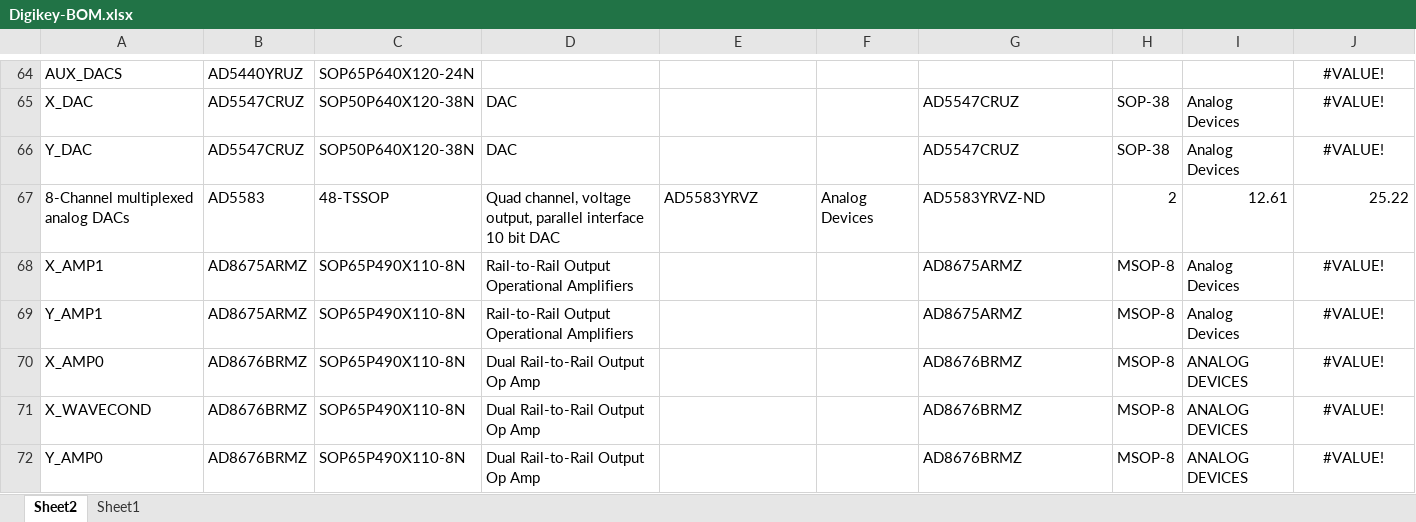
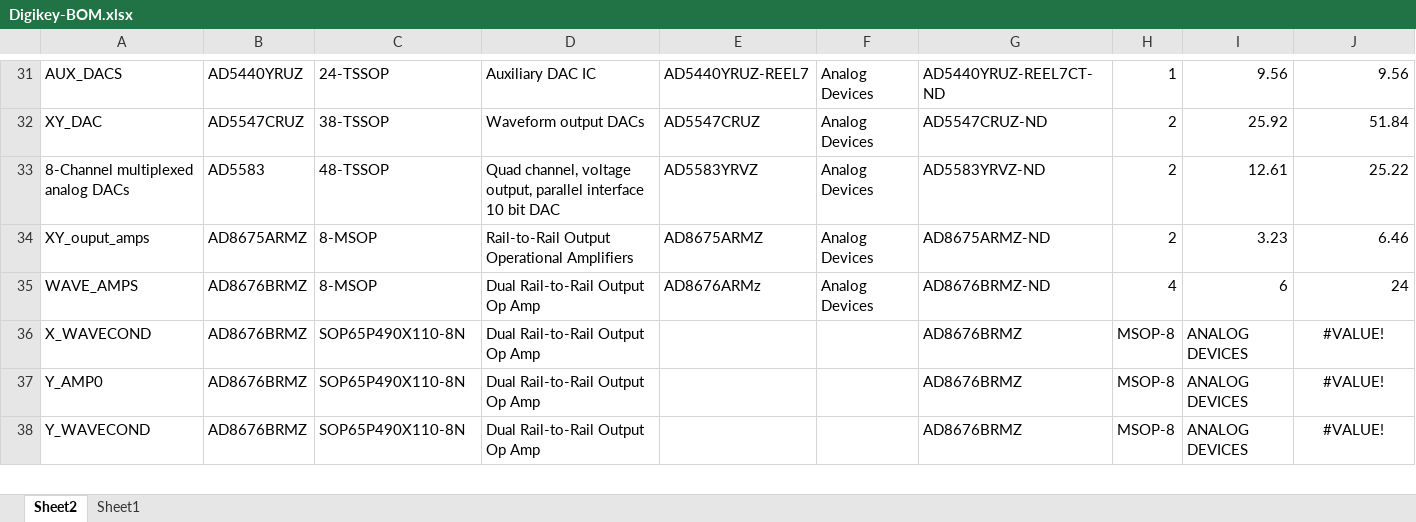
Before and after one commit to mjc449/SAIMscannerV3, an Excel workbook: hardware/Controller/Digikey-BOM.xlsx, sheet Sheet2, drawn as a sheet; only a part is shown, gaps mark what is left out; the shorter side is filled out with more unchanged rows; values as stored, in another font and other column widths than the file's, no borders; table styles not drawn; removed rows and columns are numbered as before the commit, all else as after; rows hold the shown columns only; the diff covers the shown part only; the diff names each change by its address in the sheet, - before the commit and + after, or states it on an @@ line.

```diff
--- a/hardware/Controller/Digikey-BOM.xlsx (sheet Sheet2)
+++ b/hardware/Controller/Digikey-BOM.xlsx (sheet Sheet2)
-C31: SOP65P640X120-24N
+C31: 24-TSSOP
-D31: (empty)
+D31: Auxiliary DAC IC
-E31: (empty)
+E31: AD5440YRUZ-REEL7
-F31: (empty)
+F31: Analog Devices
-G31: (empty)
+G31: AD5440YRUZ-REEL7CT-ND
-H31: (empty)
+H31: 1
-I31: (empty)
+I31: 9.56
-J31: #VALUE!
+J31: 9.56
-J31 alignment: center
+J31 alignment: right
-row 65: X_DAC | AD5547CRUZ | SOP50P640X120-38N | DAC |  |  | AD5547CRUZ | SOP-38 | Analog Devices | #VALUE!
-row 66: Y_DAC | AD5547CRUZ | SOP50P640X120-38N | DAC |  |  | AD5547CRUZ | SOP-38 | Analog Devices | #VALUE!
+row 32: XY_DAC | AD5547CRUZ | 38-TSSOP | Waveform output DACs | AD5547CRUZ | Analog Devices | AD5547CRUZ-ND | 2 | 25.92 | 51.84
-row 68: X_AMP1 | AD8675ARMZ | SOP65P490X110-8N | Rail-to-Rail Output Operational Amplifiers |  |  | AD8675ARMZ | MSOP-8 | Analog Devices | #VALUE!
-row 69: Y_AMP1 | AD8675ARMZ | SOP65P490X110-8N | Rail-to-Rail Output Operational Amplifiers |  |  | AD8675ARMZ | MSOP-8 | Analog Devices | #VALUE!
-row 70: X_AMP0 | AD8676BRMZ | SOP65P490X110-8N | Dual Rail-to-Rail Output Op Amp |  |  | AD8676BRMZ | MSOP-8 | ANALOG DEVICES | #VALUE!
+row 34: XY_ouput_amps | AD8675ARMZ | 8-MSOP | Rail-to-Rail Output Operational Amplifiers | AD8675ARMZ | Analog Devices | AD8675ARMZ-ND | 2 | 3.23 | 6.46
+row 35: WAVE_AMPS | AD8676BRMZ | 8-MSOP | Dual Rail-to-Rail Output Op Amp | AD8676ARMz | Analog Devices | AD8676BRMZ-ND | 4 | 6 | 24
```
Also changed, not shown: 14 added rows, 47 removed rows, 21 edited cells and cell formats elsewhere in this sheet.
